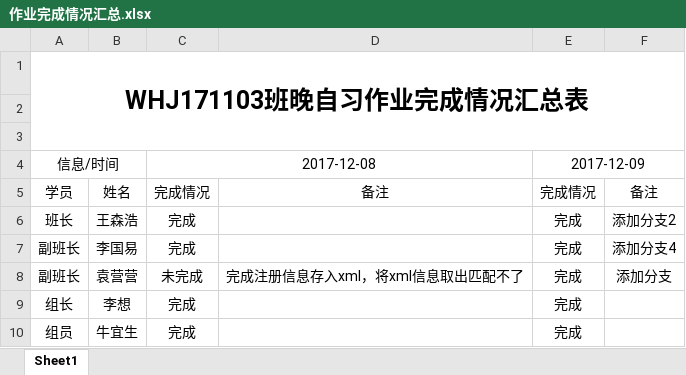
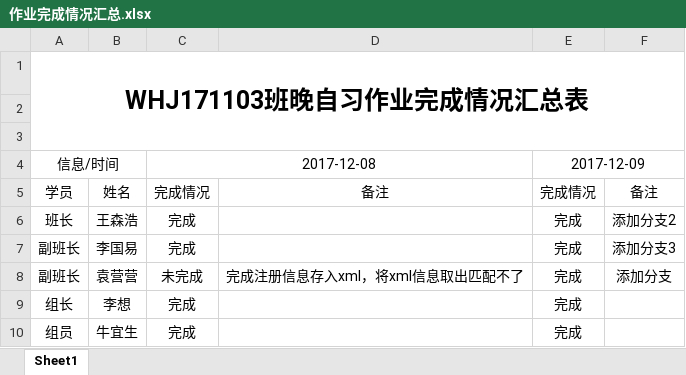
Before and after one commit to Larry21gram/BJT, an Excel workbook: 作业完成情况汇总.xlsx, sheet Sheet1, drawn as a sheet; only a part is shown; values as stored, in another font and other column widths than the file's, no borders; the diff names each change by its address in the sheet, - before the commit and + after, or states it on an @@ line.

```diff
--- a/作业完成情况汇总.xlsx (sheet Sheet1)
+++ b/作业完成情况汇总.xlsx (sheet Sheet1)
-F7: 添加分支4
+F7: 添加分支3
```
